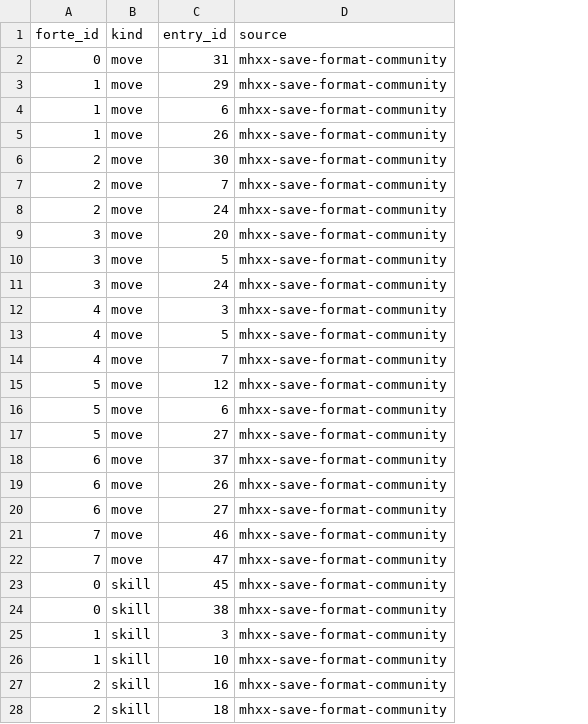
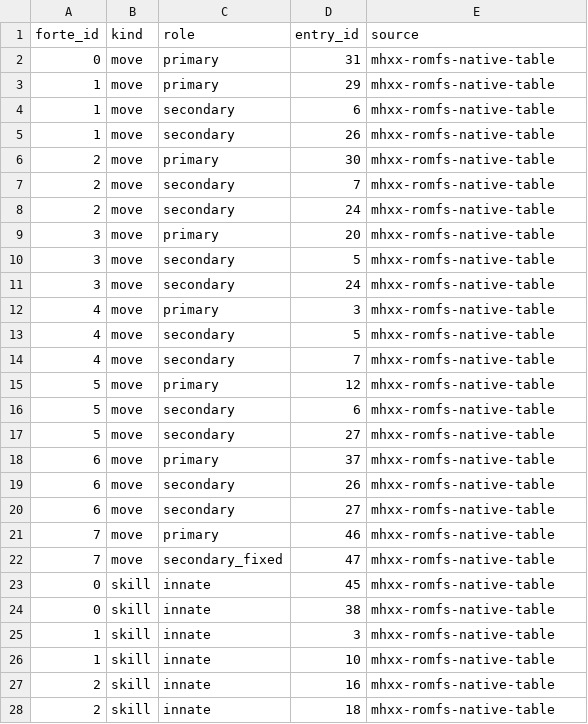
Before and after one commit to AlexQFMM2/mhgu-xx-se, a CSV file: data/en/palico_forte_grants.csv, drawn as a sheet; only a part is shown; addresses are those after the commit; the diff covers the shown part only; the diff names each change by its address in the sheet, - before the commit and + after, or states it on an @@ line.

```diff
--- a/data/en/palico_forte_grants.csv
+++ b/data/en/palico_forte_grants.csv
+column C (role), rows 2-28: primary | primary | secondary | secondary | primary | secondary | secondary | primary | secondary | secondary | primary | secondary | secondary | primary | secondary | secondary | primary | secondary | secondary | primary | secondary_fixed | innate | innate | innate | innate | innate | innate
-E2:E28 (source): mhxx-save-format-community
+E2:E28 (source): mhxx-romfs-native-table
```
Also changed, not shown: 2 added rows and 10 edited cells elsewhere in this file, data/cn/palico_skills.csv, data/cn/palico_support_moves.csv, 18 other files.
